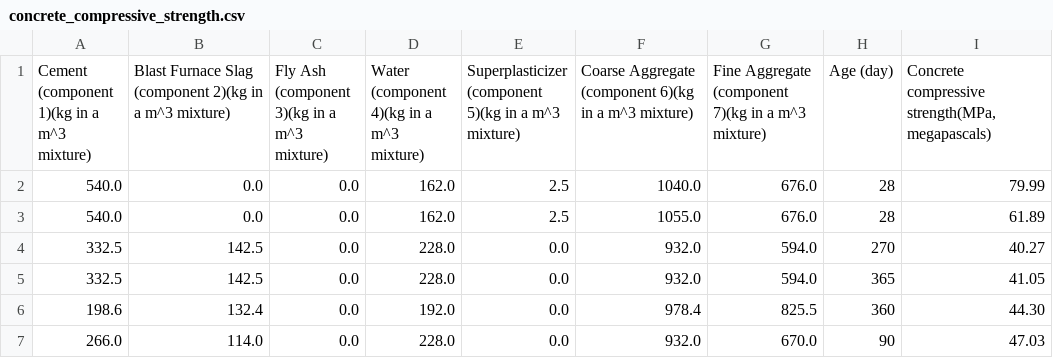
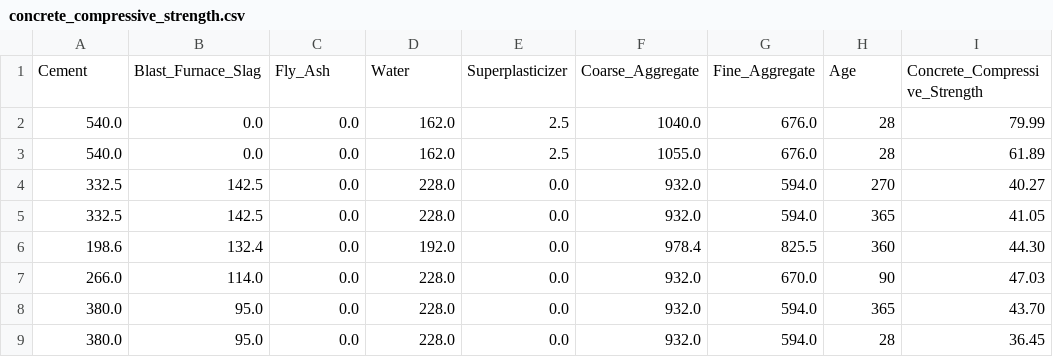
Before and after one commit to amarshukla7721/Concrete-Strength-Linear-Regression, a CSV file: data/raw/concrete_compressive_strength.csv, drawn as a sheet; only a part is shown; the shorter side is filled out with more unchanged rows; removed rows and columns are numbered as before the commit, all else as after; the diff names each change by its address in the sheet, - before the commit and + after, or states it on an @@ line.

Commit message:
Rename columns in concrete compressive strength dataset

```diff
--- a/data/raw/concrete_compressive_strength.csv
+++ b/data/raw/concrete_compressive_strength.csv
-row 1: Cement (component 1)(kg in a m^3 mixture) | Blast Furnace Slag (component 2)(kg in a m^3 mixture) | Fly Ash (component 3)(kg in a m^3 mixture) | Water (component 4)(kg in a m^3 mixture) | Superplasticizer (component 5)(kg in a m^3 mixture) | Coarse Aggregate (component 6)(kg in a m^3 mixture) | Fine Aggregate (component 7)(kg in a m^3 mixture) | Age (day) | Concrete compressive strength(MPa, megapascals)
+row 1: Cement | Blast_Furnace_Slag | Fly_Ash | Water | Superplasticizer | Coarse_Aggregate | Fine_Aggregate | Age | Concrete_Compressive_Strength
```
